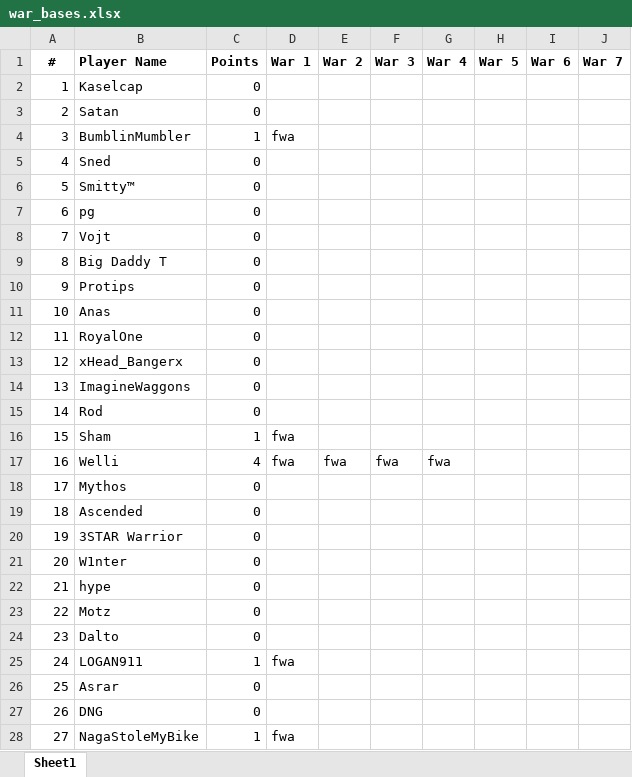
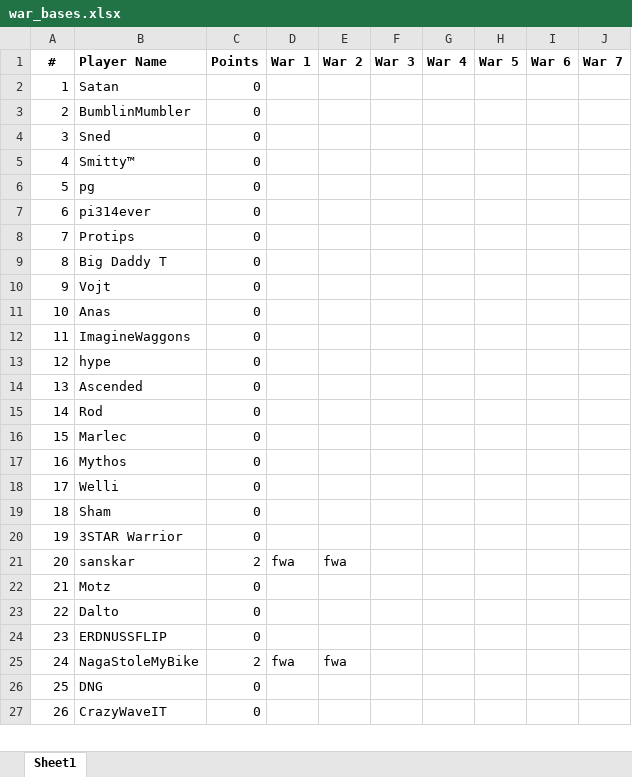
Before and after one commit to DrNekoSenpai/x-ray, an Excel workbook: inputs/war_bases.xlsx, sheet Sheet1, drawn as a sheet; only a part is shown; values as stored, in another font and other column widths than the file's, no borders; charts and pictures not drawn; removed rows and columns are numbered as before the commit, all else as after; the diff covers the shown part only; the diff names each change by its address in the sheet, - before the commit and + after, or states it on an @@ line.

```diff
--- a/inputs/war_bases.xlsx (sheet Sheet1)
+++ b/inputs/war_bases.xlsx (sheet Sheet1)
-row 2: 1 | Kaselcap | 0
@@ column A (#) renumbered between rows 2 and 34 @@
-C3 (Points): 1
+C3 (Points): 0
-D3 (War 1): fwa
+D3 (War 1): (empty)
@@ row 33 moved to row 7: 6 @@
@@ row 10 moved to row 8: 7 @@
@@ row 12 moved to row 36: 35 @@
-row 13: 12 | xHead_Bangerx | 0
@@ row 22 moved to row 13: 12 @@
+row 14: 13 | Ascended | 0
-row 16: 15 | Sham | 1 | fwa
-row 17: 16 | Welli | 4 | fwa | fwa | fwa | fwa
+row 16: 15 | Marlec | 0
-B18 (Player Name): Ascended
+B18 (Player Name): Welli
+row 19: 18 | Sham | 0
@@ row 21 moved to row 35: 34 @@
+row 21: 20 | sanskar | 2 | fwa | fwa
-row 25: 24 | LOGAN911 | 1 | fwa
-B24 (Player Name): Asrar
+B24 (Player Name): ERDNUSSFLIP
+row 25: 24 | NagaStoleMyBike | 2 | fwa | fwa
-row 28: 27 | NagaStoleMyBike | 1 | fwa
@@ row 37 moved to row 27: 26 @@
```
Also changed, not shown: 1 added row, 1 removed row, 1 moved row and 2 edited cells elsewhere in this sheet, formulas that keep their value, inputs/cwl-responses.xlsx, xray-members.xlsx, 18 other files.
